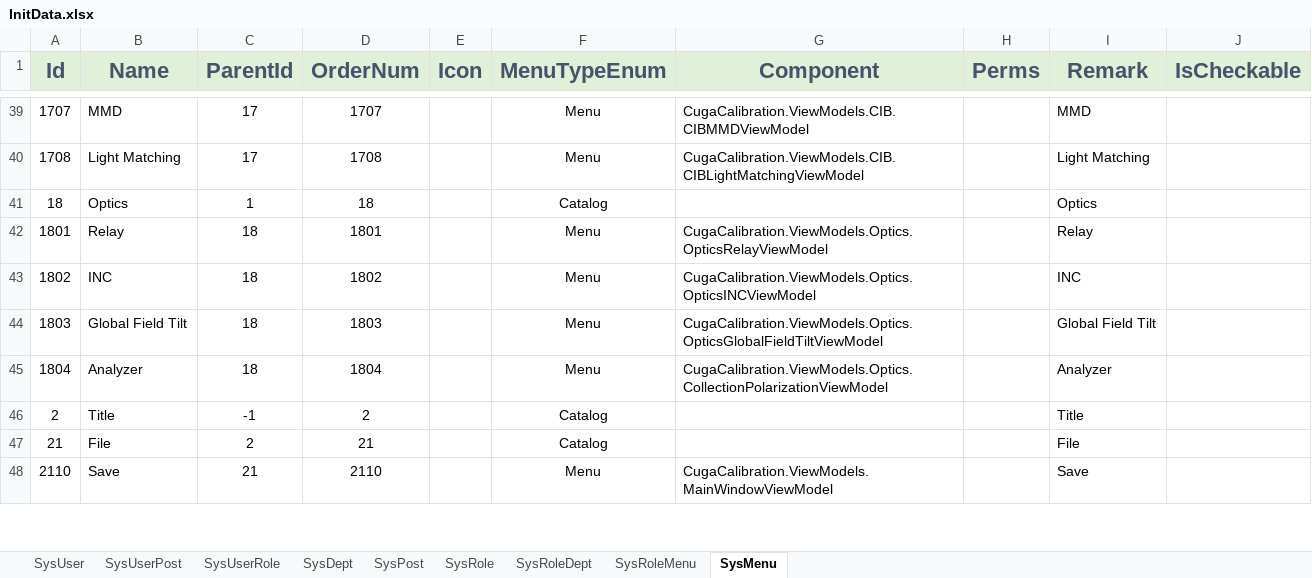
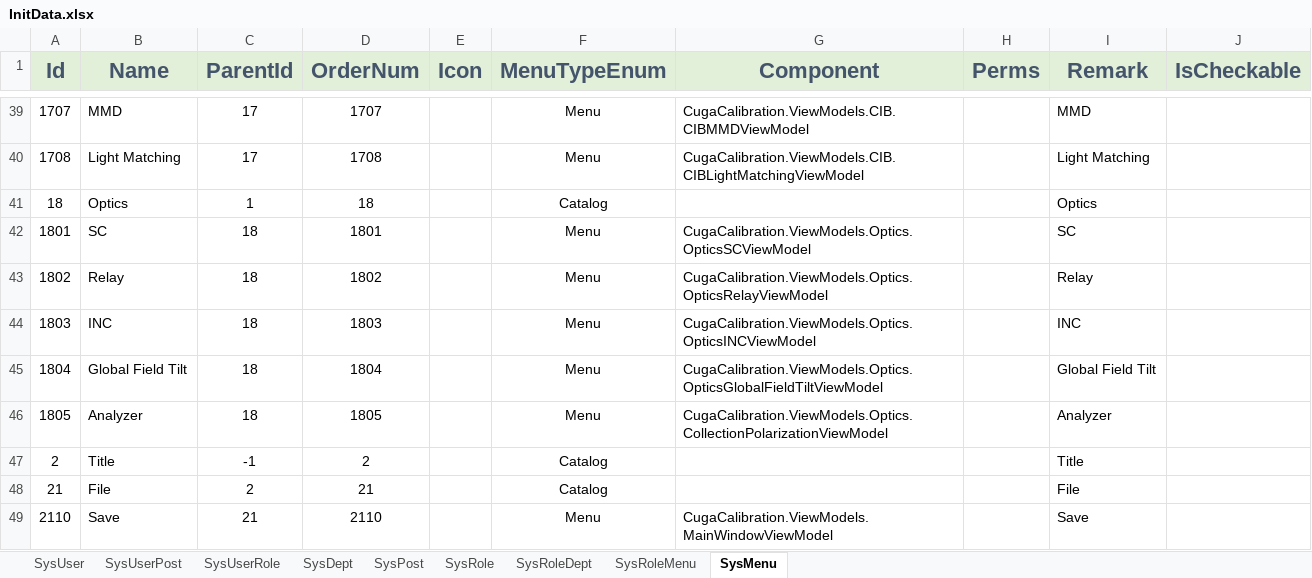
Before and after one commit to semix-global/netcore_semix_cuga_calibration, an Excel workbook: Sources/Cuga-Calibration-Solution/Assets/Data/InitData.xlsx, sheet SysMenu, drawn as a sheet; only a part is shown, gaps mark what is left out; values as stored, in another font and other column widths than the file's, no borders; the diff names each change by its address in the sheet, - before the commit and + after, or states it on an @@ line.

```diff
--- a/Sources/Cuga-Calibration-Solution/Assets/Data/InitData.xlsx (sheet SysMenu)
+++ b/Sources/Cuga-Calibration-Solution/Assets/Data/InitData.xlsx (sheet SysMenu)
-B42 (Name): Relay
+B42 (Name): SC
-G42 (Component): CugaCalibration.ViewModels.Optics.OpticsRelayViewModel
+G42 (Component): CugaCalibration.ViewModels.Optics.OpticsSCViewModel
-I42 (Remark): Relay
+I42 (Remark): SC
-B43 (Name): INC
+B43 (Name): Relay
-G43 (Component): CugaCalibration.ViewModels.Optics.OpticsINCViewModel
+G43 (Component): CugaCalibration.ViewModels.Optics.OpticsRelayViewModel
-I43 (Remark): INC
+I43 (Remark): Relay
-B44 (Name): Global Field Tilt
+B44 (Name): INC
-G44 (Component): CugaCalibration.ViewModels.Optics.OpticsGlobalFieldTiltViewModel
+G44 (Component): CugaCalibration.ViewModels.Optics.OpticsINCViewModel
-I44 (Remark): Global Field Tilt
+I44 (Remark): INC
-B45 (Name): Analyzer
+B45 (Name): Global Field Tilt
-G45 (Component): CugaCalibration.ViewModels.Optics.CollectionPolarizationViewModel
+G45 (Component): CugaCalibration.ViewModels.Optics.OpticsGlobalFieldTiltViewModel
-I45 (Remark): Analyzer
+I45 (Remark): Global Field Tilt
+row 46: 1805 | Analyzer | 18 | 1805 |  | Menu | CugaCalibration.ViewModels.Optics.CollectionPolarizationViewModel |  | Analyzer
```
Also changed, not shown: 12 other files.
